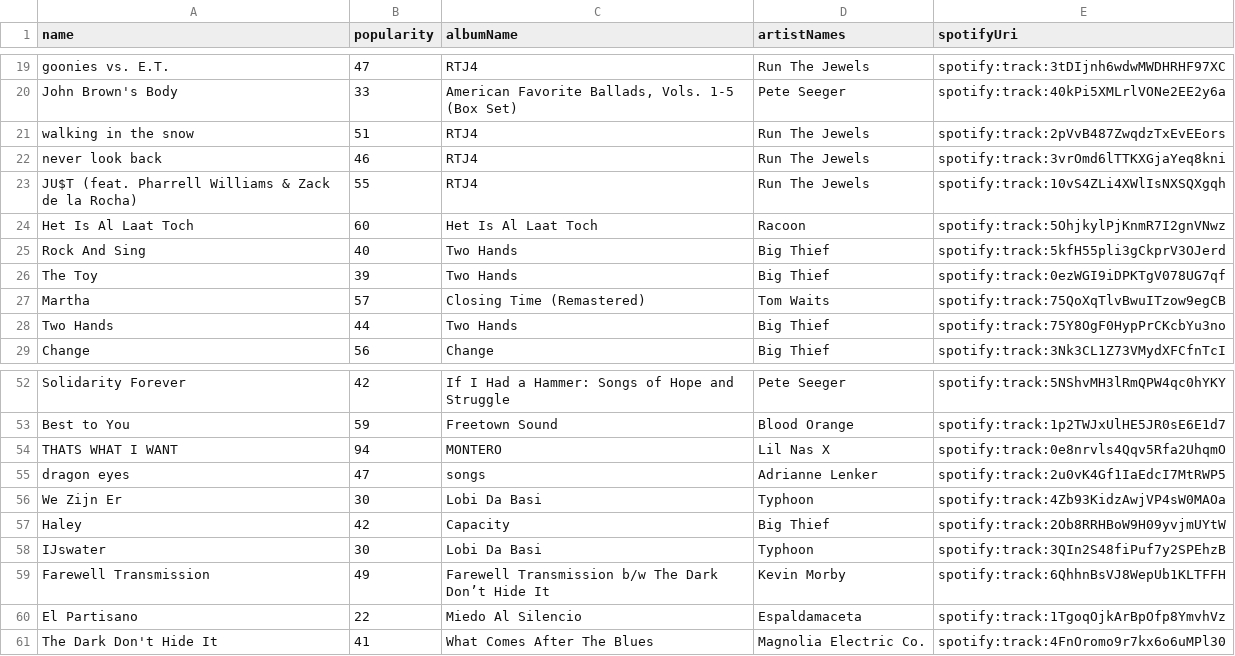
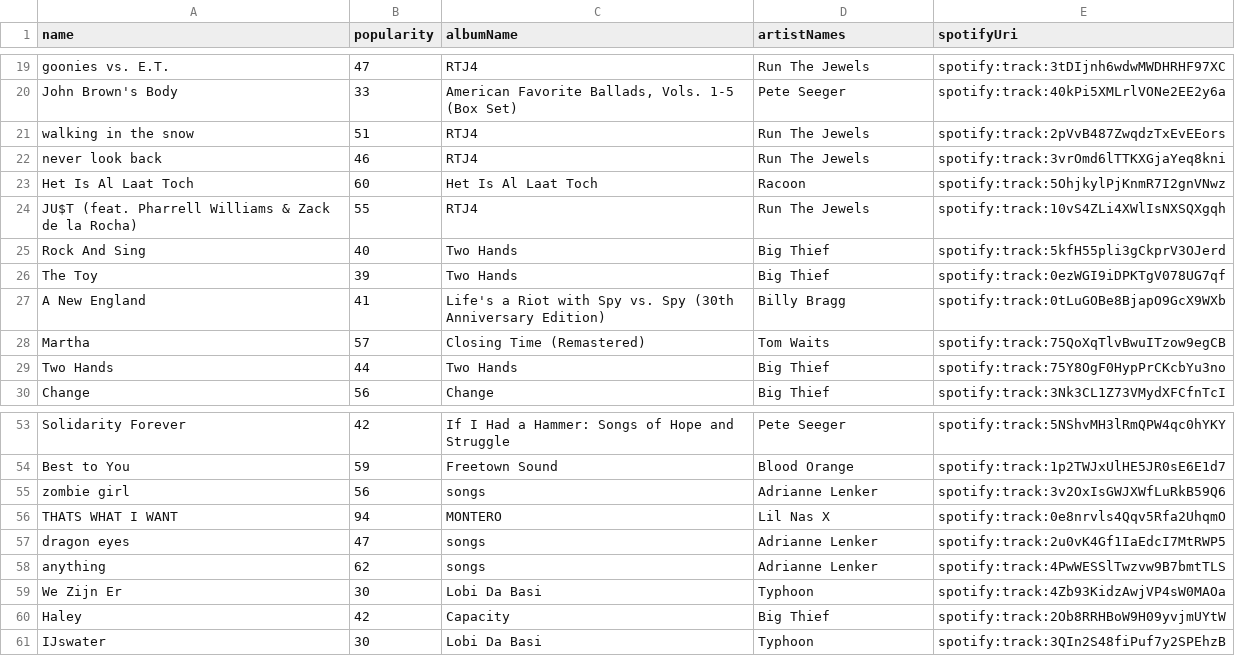
Before and after one commit to mlinds/spotify-data, a CSV file: data_out/top_tracks_medium.csv, drawn as a sheet; only a part is shown, gaps mark what is left out.

```diff
--- a/data_out/top_tracks_medium.csv
+++ b/data_out/top_tracks_medium.csv
@@ -22,6 +22,7 @@ walking in the snow,51,RTJ4,Run The Jewels,spotify:track:2pVvB487ZwqdzTxEvEEors
 never look back,46,RTJ4,Run The Jewels,spotify:track:3vrOmd6lTTKXGjaYeq8kni
+Het Is Al Laat Toch,60,Het Is Al Laat Toch,Racoon,spotify:track:5OhjkylPjKnmR7I2gnVNwz
 JU$T (feat. Pharrell Williams & Zack de la Rocha),55,RTJ4,Run The Jewels,spotify:track:10vS4ZLi4XWlIsNXSQXgqh
-Het Is Al Laat Toch,60,Het Is Al Laat Toch,Racoon,spotify:track:5OhjkylPjKnmR7I2gnVNwz
 Rock And Sing,40,Two Hands,Big Thief,spotify:track:5kfH55pli3gCkprV3OJerd
 The Toy,39,Two Hands,Big Thief,spotify:track:0ezWGI9iDPKTgV078UG7qf
+A New England,41,Life's a Riot with Spy vs. Spy (30th Anniversary Edition),Billy Bragg,spotify:track:0tLuGOBe8BjapO9GcX9WXb
 Martha,57,Closing Time (Remastered),Tom Waits,spotify:track:75QoXqTlvBwuITzow9egCB
@@ -53,4 +54,6 @@ Solidarity Forever,42,If I Had a Hammer: Songs of Hope and Struggle,Pete Seeger,
 Best to You,59,Freetown Sound,Blood Orange,spotify:track:1p2TWJxUlHE5JR0sE6E1d7
+zombie girl,56,songs,Adrianne Lenker,spotify:track:3v2OxIsGWJXWfLuRkB59Q6
 THATS WHAT I WANT,94,MONTERO,Lil Nas X,spotify:track:0e8nrvls4Qqv5Rfa2UhqmO
 dragon eyes,47,songs,Adrianne Lenker,spotify:track:2u0vK4Gf1IaEdcI7MtRWP5
+anything,62,songs,Adrianne Lenker,spotify:track:4PwWESSlTwzvw9B7bmtTLS
 We Zijn Er,30,Lobi Da Basi,Typhoon,spotify:track:4Zb93KidzAwjVP4sW0MAOa
@@ -58,4 +61 @@ Haley,42,Capacity,Big Thief,spotify:track:2Ob8RRHBoW9H09yvjmUYtW
 IJswater,30,Lobi Da Basi,Typhoon,spotify:track:3QIn2S48fiPuf7y2SPEhzB
-Farewell Transmission,49,Farewell Transmission b/w The Dark Don’t Hide It,Kevin Morby,spotify:track:6QhhnBsVJ8WepUb1KLTFFH
-El Partisano,22,Miedo Al Silencio,Espaldamaceta,spotify:track:1TgoqOjkArBpOfp8YmvhVz
-The Dark Don't Hide It,41,What Comes After The Blues,Magnolia Electric Co.,spotify:track:4FnOromo9r7kx6o6uMPl30
```
Also changed, not shown: data_out/recent.csv, data_out/streamHistory.csv, 2 other files.
